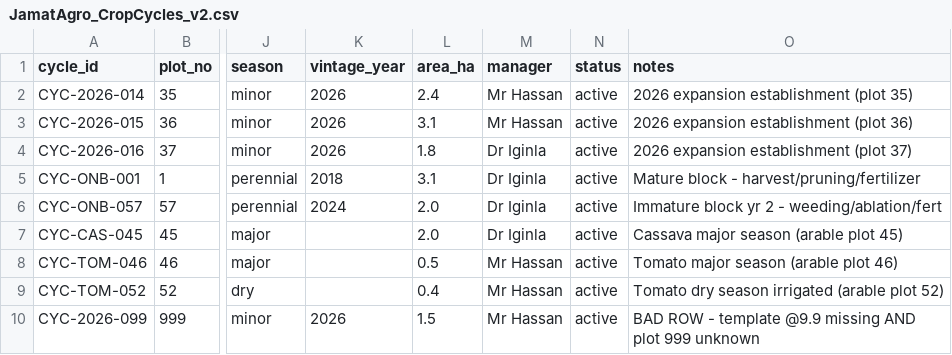
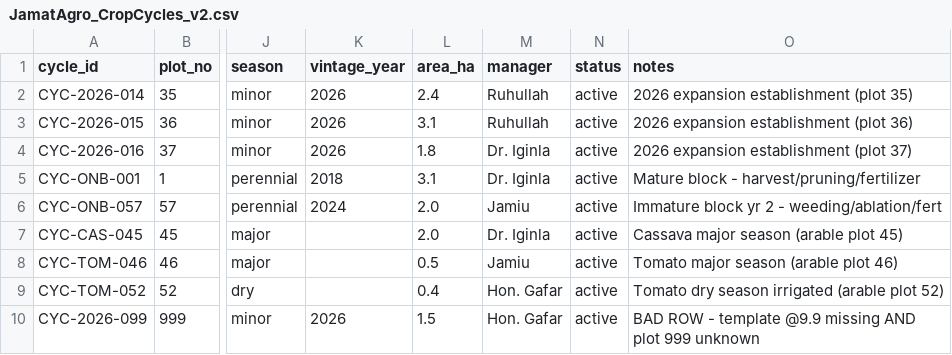
Before and after one commit to mjmj301-eng/jamatagro-map, a CSV file: Calendar/JamatAgro_CropCycles_v2.csv, drawn as a sheet; only a part is shown, gaps mark what is left out; the diff names each change by its address in the sheet, - before the commit and + after, or states it on an @@ line.

Commit message:
Update farm manager names (Dr. Iginla, Ruhullah, Jamiu, Hon. Gafar)

```diff
--- a/Calendar/JamatAgro_CropCycles_v2.csv
+++ b/Calendar/JamatAgro_CropCycles_v2.csv
-M2:M3 (manager): Mr Hassan
+M2:M3 (manager): Ruhullah
-M4:M5 (manager): Dr Iginla
+M4:M5 (manager): Dr. Iginla
-M6 (manager): Dr Iginla
+M6 (manager): Jamiu
-M7 (manager): Dr Iginla
+M7 (manager): Dr. Iginla
-M8 (manager): Mr Hassan
+M8 (manager): Jamiu
-M9:M10 (manager): Mr Hassan
+M9:M10 (manager): Hon. Gafar
```
Also changed, not shown: 4 other files.
